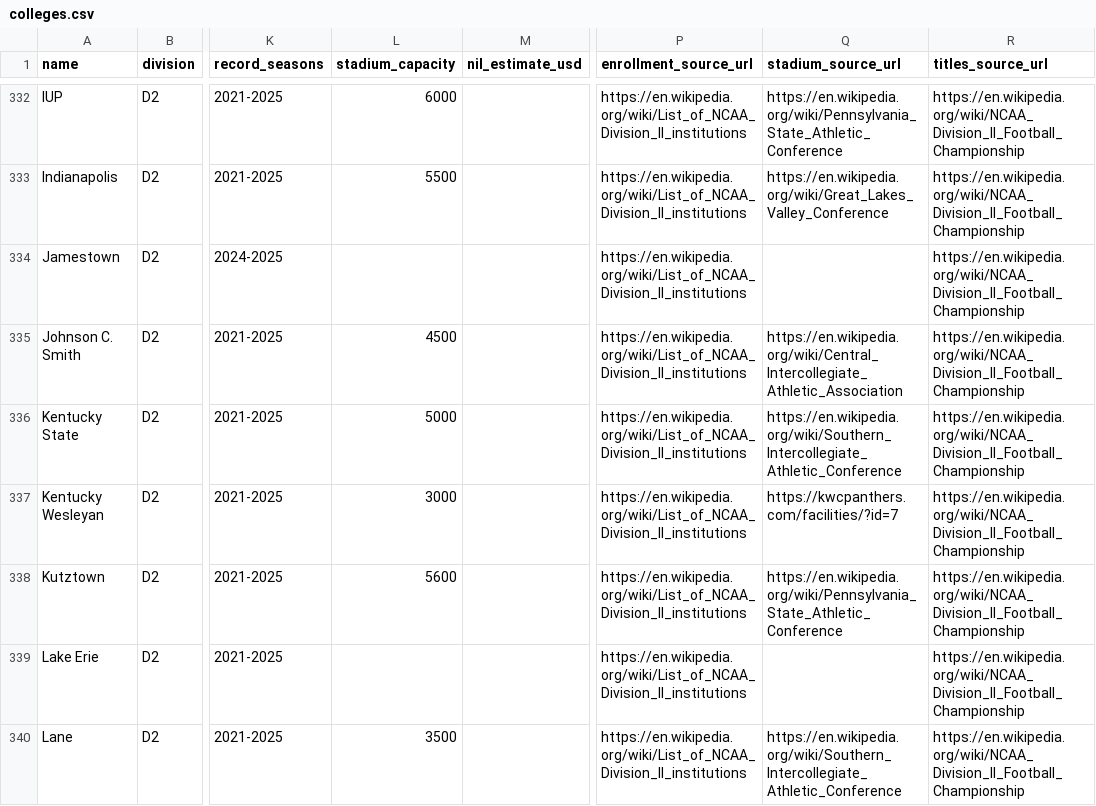
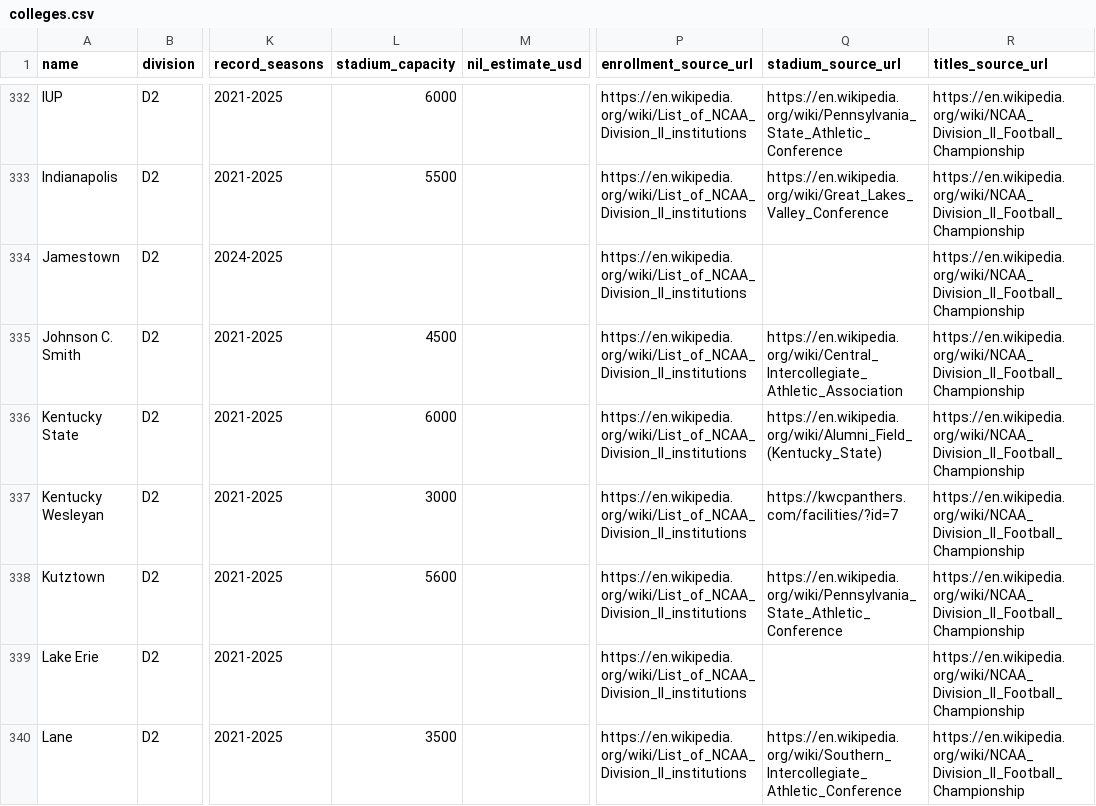
Before and after one commit to cnbville/AFM, a CSV file: data/real-world/colleges.csv, drawn as a sheet; only a part is shown, gaps mark what is left out; the diff covers the shown part only; the diff names each change by its address in the sheet, - before the commit and + after, or states it on an @@ line.

```diff
--- a/data/real-world/colleges.csv
+++ b/data/real-world/colleges.csv
-L336 (stadium_capacity): 5000
+L336 (stadium_capacity): 6000
-Q336 (stadium_source_url): https://en.wikipedia.org/wiki/Southern_Intercollegiate_Athletic_Conference
+Q336 (stadium_source_url): https://en.wikipedia.org/wiki/Alumni_Field_(Kentucky_State)
```
Also changed, not shown: 54 edited cells elsewhere in this file, 13 other files.
